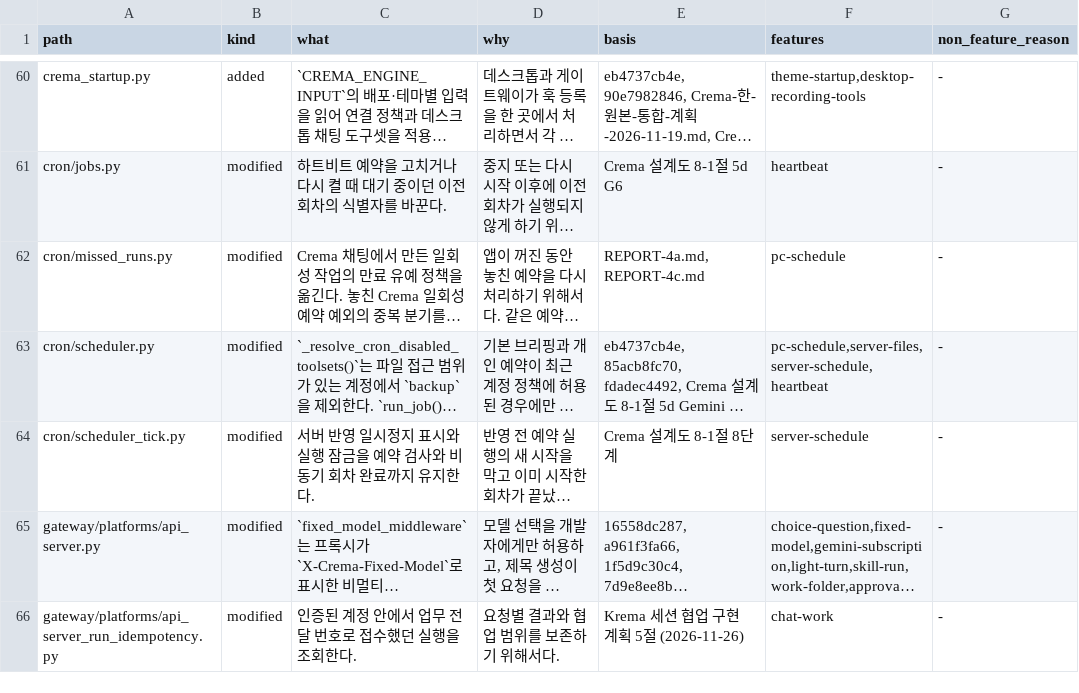
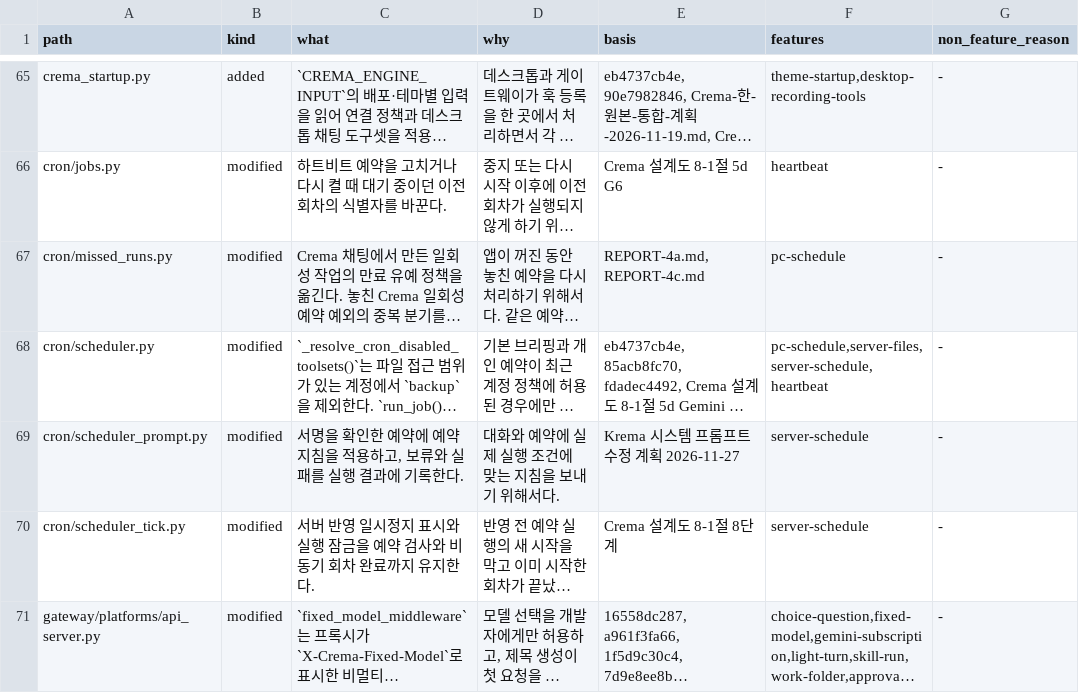
Before and after one commit to chaconne67/crema-engine, a TSV file: CREMA_CHANGES.tsv, drawn as a sheet; only a part is shown, gaps mark what is left out; the shorter side is filled out with more unchanged rows; long unchanged cells end in …; the diff covers the shown part only; the diff names each change by its address in the sheet, - before the commit and + after, or states it on an @@ line.

Commit message:
Krema 대화와 예약의 시스템 지침을 실제 권한에 맞춤

```diff
--- a/CREMA_CHANGES.tsv
+++ b/CREMA_CHANGES.tsv
+row 69: cron/scheduler_prompt.py | modified | 서명을 확인한 예약에 예약 지침을 적용하고, 보류와 실패를 실행 결과에 기록한다. | 대화와 예약에 실제 실행 조건에 맞는 지침을 보내기 위해서다. | Krema 시스템 프롬프트 수정 계획 2026-11-27 | server-schedule | -
```
Also changed, not shown: 7 added rows and 47 edited cells elsewhere in this file, CREMA_FEATURES.tsv, 25 other files.
